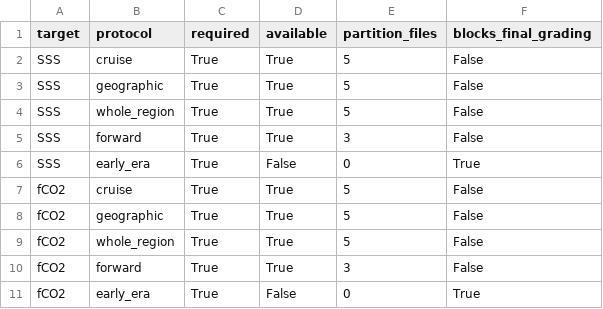
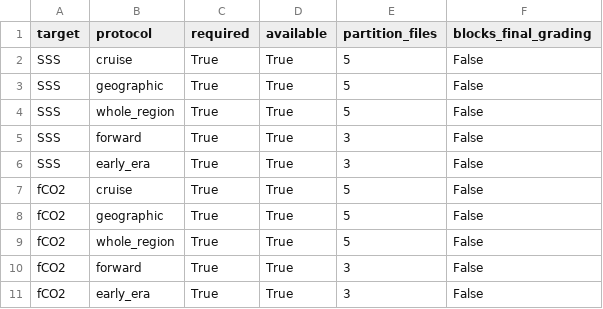
Before and after one commit to zelunwu/ReCAD, a CSV file: v2.0/docs/experiment_archive/p2_end_to_end_residual_bank_v2.5/tables/table05_protocol_completeness.csv, drawn as a sheet.

```diff
--- a/v2.0/docs/experiment_archive/p2_end_to_end_residual_bank_v2.5/tables/table05_protocol_completeness.csv
+++ b/v2.0/docs/experiment_archive/p2_end_to_end_residual_bank_v2.5/tables/table05_protocol_completeness.csv
@@ -5,3 +5,3 @@ SSS,whole_region,True,True,5,False
 SSS,forward,True,True,3,False
-SSS,early_era,True,False,0,True
+SSS,early_era,True,True,3,False
 fCO2,cruise,True,True,5,False
@@ -10,2 +10,2 @@ fCO2,whole_region,True,True,5,False
 fCO2,forward,True,True,3,False
-fCO2,early_era,True,False,0,True
+fCO2,early_era,True,True,3,False
```
Also changed, not shown: v2.0/docs/experiment_archive/p2_end_to_end_residual_bank_v2.5/tables/table01_protocol_metrics.csv, v2.0/docs/experiment_archive/p2_end_to_end_residual_bank_v2.5/tables/table02_fold_metrics.csv, 52 other files.
